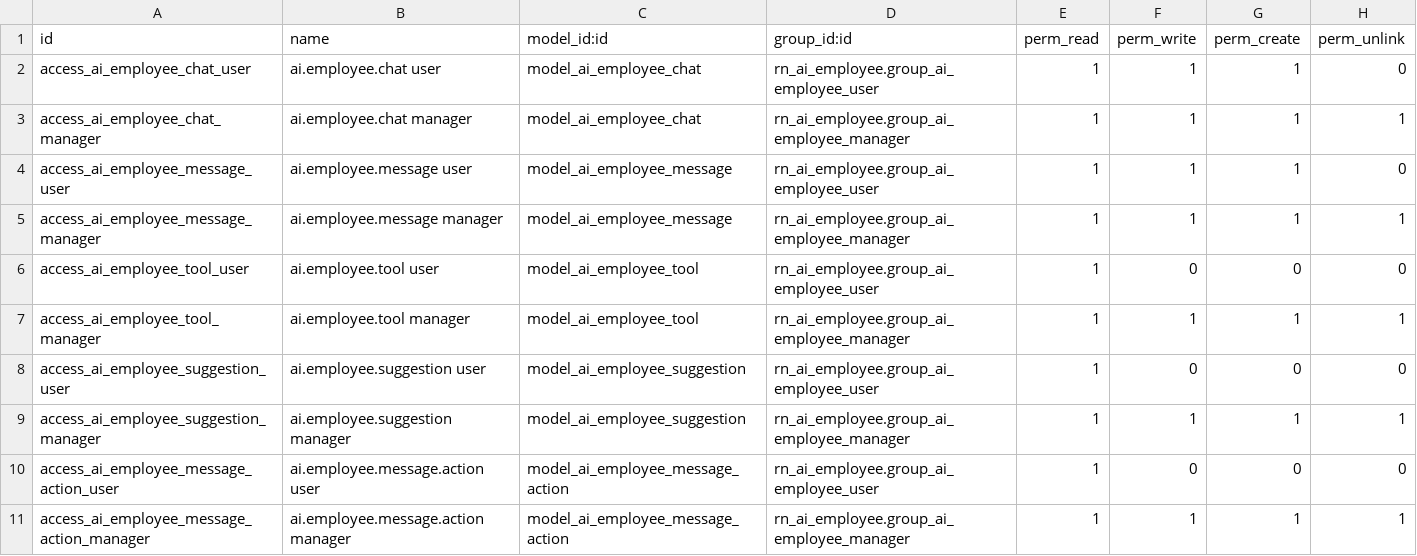
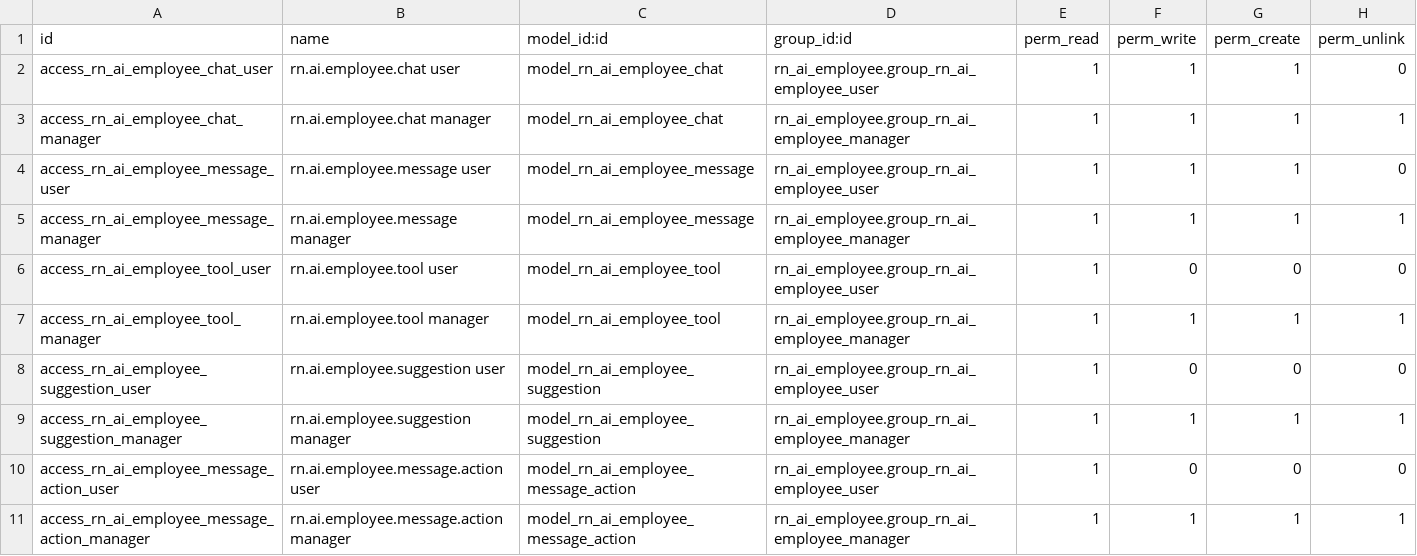
Before and after one commit to arun-narentk/armorait-odoo-apps, a CSV file: rn_ai_employee/security/ir.model.access.csv, drawn as a sheet.

Commit message:
Rebrand rn_ai_employee to AI Employee and prep Apps Store deploy.
Unify product naming, restore marketplace assets, fix overdue invoice defaults, and align technical file names for Odoo 19.

```diff
--- a/rn_ai_employee/security/ir.model.access.csv
+++ b/rn_ai_employee/security/ir.model.access.csv
@@ -1,11 +1,11 @@
 id,name,model_id:id,group_id:id,perm_read,perm_write,perm_create,perm_unlink
-access_ai_employee_chat_user,ai.employee.chat user,model_ai_employee_chat,rn_ai_employee.group_ai_employee_user,1,1,1,0
-access_ai_employee_chat_manager,ai.employee.chat manager,model_ai_employee_chat,rn_ai_employee.group_ai_employee_manager,1,1,1,1
-access_ai_employee_message_user,ai.employee.message user,model_ai_employee_message,rn_ai_employee.group_ai_employee_user,1,1,1,0
-access_ai_employee_message_manager,ai.employee.message manager,model_ai_employee_message,rn_ai_employee.group_ai_employee_manager,1,1,1,1
-access_ai_employee_tool_user,ai.employee.tool user,model_ai_employee_tool,rn_ai_employee.group_ai_employee_user,1,0,0,0
-access_ai_employee_tool_manager,ai.employee.tool manager,model_ai_employee_tool,rn_ai_employee.group_ai_employee_manager,1,1,1,1
-access_ai_employee_suggestion_user,ai.employee.suggestion user,model_ai_employee_suggestion,rn_ai_employee.group_ai_employee_user,1,0,0,0
-access_ai_employee_suggestion_manager,ai.employee.suggestion manager,model_ai_employee_suggestion,rn_ai_employee.group_ai_employee_manager,1,1,1,1
-access_ai_employee_message_action_user,ai.employee.message.action user,model_ai_employee_message_action,rn_ai_employee.group_ai_employee_user,1,0,0,0
-access_ai_employee_message_action_manager,ai.employee.message.action manager,model_ai_employee_message_action,rn_ai_employee.group_ai_employee_manager,1,1,1,1
+access_rn_ai_employee_chat_user,rn.ai.employee.chat user,model_rn_ai_employee_chat,rn_ai_employee.group_rn_ai_employee_user,1,1,1,0
+access_rn_ai_employee_chat_manager,rn.ai.employee.chat manager,model_rn_ai_employee_chat,rn_ai_employee.group_rn_ai_employee_manager,1,1,1,1
+access_rn_ai_employee_message_user,rn.ai.employee.message user,model_rn_ai_employee_message,rn_ai_employee.group_rn_ai_employee_user,1,1,1,0
+access_rn_ai_employee_message_manager,rn.ai.employee.message manager,model_rn_ai_employee_message,rn_ai_employee.group_rn_ai_employee_manager,1,1,1,1
+access_rn_ai_employee_tool_user,rn.ai.employee.tool user,model_rn_ai_employee_tool,rn_ai_employee.group_rn_ai_employee_user,1,0,0,0
+access_rn_ai_employee_tool_manager,rn.ai.employee.tool manager,model_rn_ai_employee_tool,rn_ai_employee.group_rn_ai_employee_manager,1,1,1,1
+access_rn_ai_employee_suggestion_user,rn.ai.employee.suggestion user,model_rn_ai_employee_suggestion,rn_ai_employee.group_rn_ai_employee_user,1,0,0,0
+access_rn_ai_employee_suggestion_manager,rn.ai.employee.suggestion manager,model_rn_ai_employee_suggestion,rn_ai_employee.group_rn_ai_employee_manager,1,1,1,1
+access_rn_ai_employee_message_action_user,rn.ai.employee.message.action user,model_rn_ai_employee_message_action,rn_ai_employee.group_rn_ai_employee_user,1,0,0,0
+access_rn_ai_employee_message_action_manager,rn.ai.employee.message.action manager,model_rn_ai_employee_message_action,rn_ai_employee.group_rn_ai_employee_manager,1,1,1,1
```
Also changed, not shown: 56 other files.
